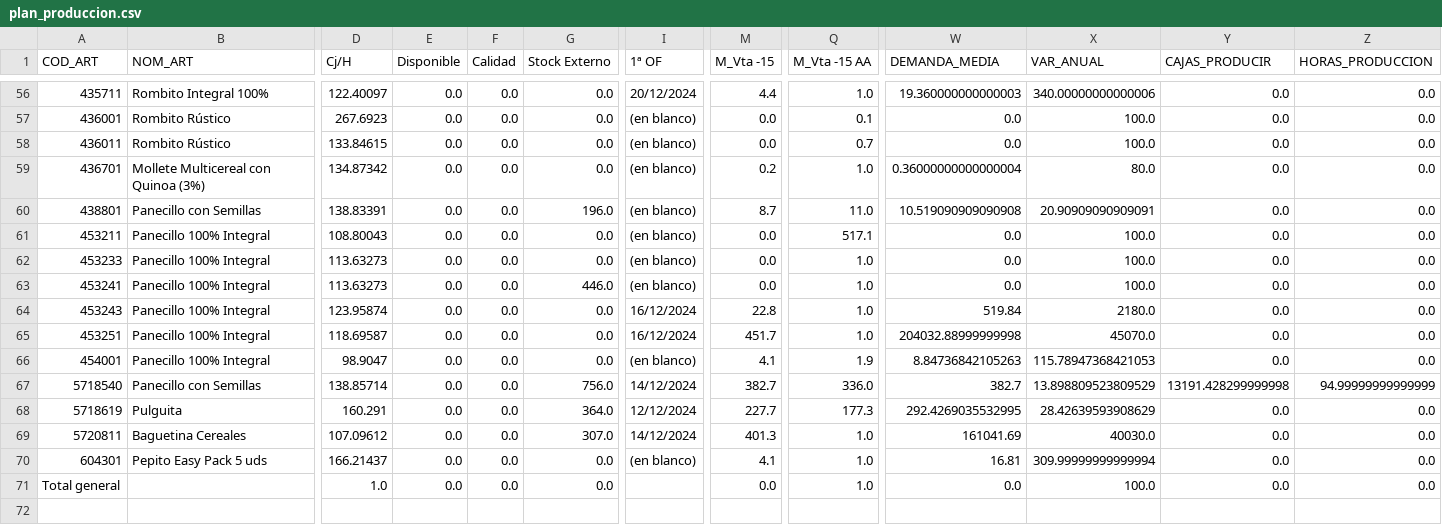
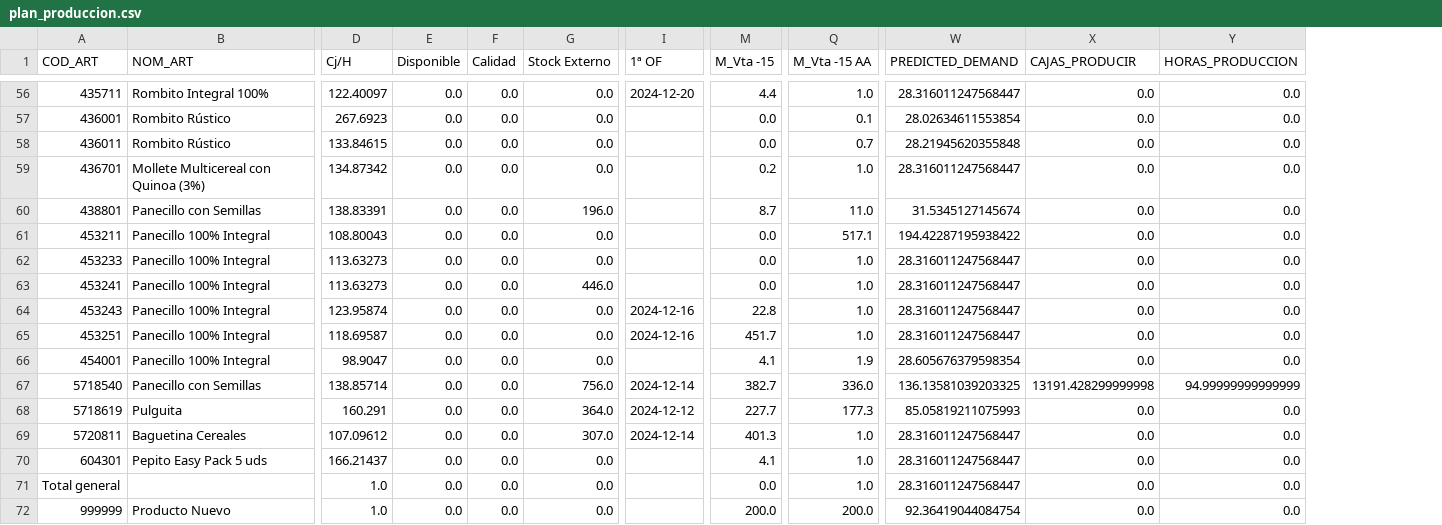
Before and after one commit to Javigilrodriguez/TFM-STOCK, a CSV file: plan_produccion.csv, drawn as a sheet; only a part is shown, gaps mark what is left out; removed rows and columns are numbered as before the commit, all else as after; rows hold the shown columns only; the diff covers the shown part only; the diff names each change by its address in the sheet, - before the commit and + after, or states it on an @@ line.

```diff
--- a/plan_produccion.csv
+++ b/plan_produccion.csv
-column W (DEMANDA_MEDIA), rows 56-71: 19.360000000000003 | 0.0 | 0.0 | 0.36000000000000004 | 10.519090909090908 | 0.0 | 0.0 | 0.0 | 519.84 | 204032.88999999998 | 8.84736842105263 | 382.7 | 292.4269035532995 | 161041.69 | 16.81 | 0.0
-column X (VAR_ANUAL), rows 56-71: 340.00000000000006 | 100.0 | 100.0 | 80.0 | 20.90909090909091 | 100.0 | 100.0 | 100.0 | 2180.0 | 45070.0 | 115.78947368421053 | 13.898809523809529 | 28.42639593908629 | 40030.0 | 309.99999999999994 | 100.0
+column W (PREDICTED_DEMAND), rows 56-71: 28.316011247568447 | 28.02634611553854 | 28.21945620355848 | 28.316011247568447 | 31.5345127145674 | 194.42287195938422 | 28.316011247568447 | 28.316011247568447 | 28.316011247568447 | 28.316011247568447 | 28.605676379598354 | 136.13581039203325 | 85.05819211075993 | 28.316011247568447 | 28.316011247568447 | 28.316011247568447
-I56 (1ª OF): 20/12/2024
+I56 (1ª OF): 2024-12-20
-I57:I63 (1ª OF): (en blanco)
+I57:I63 (1ª OF): (empty)
-I64:I65 (1ª OF): 16/12/2024
+I64:I65 (1ª OF): 2024-12-16
-I66 (1ª OF): (en blanco)
+I66 (1ª OF): (empty)
-I67 (1ª OF): 14/12/2024
+I67 (1ª OF): 2024-12-14
-I68 (1ª OF): 12/12/2024
+I68 (1ª OF): 2024-12-12
-I69 (1ª OF): 14/12/2024
+I69 (1ª OF): 2024-12-14
-I70 (1ª OF): (en blanco)
+I70 (1ª OF): (empty)
+row 72: 999999 | Producto Nuevo | 1.0 | 0.0 | 0.0 | 0.0 |  | 200.0 | 200.0 | 92.36419044084754 | 0.0 | 0.0
```
Also changed, not shown: 54 edited cells elsewhere in this file, 1 other file.
